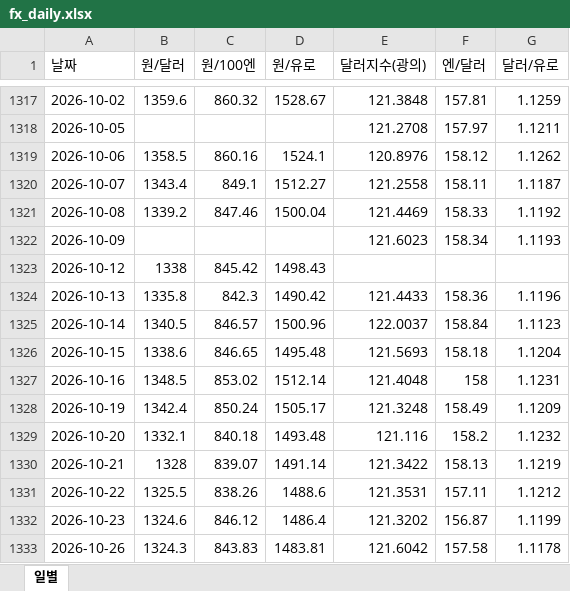
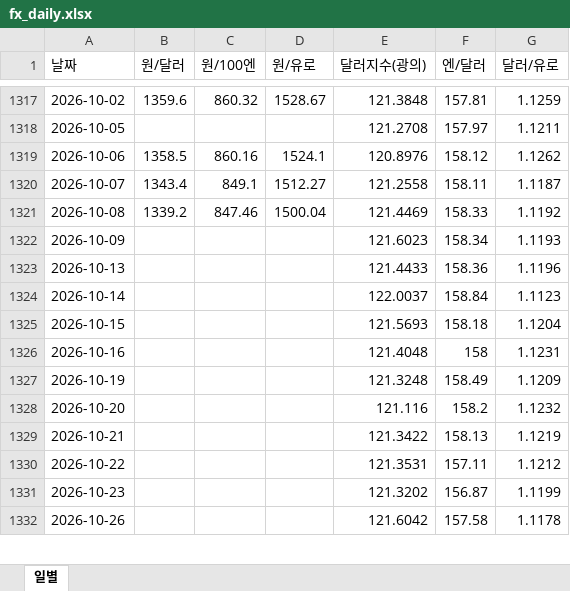
Before and after one commit to rhddyd12345678-blip/macro-econ-tracker, an Excel workbook: site/data/downloads/fx_daily.xlsx, sheet 일별, drawn as a sheet; only a part is shown, gaps mark what is left out; values as stored, in another font and other column widths than the file's, no borders; removed rows and columns are numbered as before the commit, all else as after; the diff covers the shown part only; the diff names each change by its address in the sheet, - before the commit and + after, or states it on an @@ line.

```diff
--- a/site/data/downloads/fx_daily.xlsx (sheet 일별)
+++ b/site/data/downloads/fx_daily.xlsx (sheet 일별)
-row 1323: 2026-10-12 | 1338 | 845.42 | 1498.43
-B1323 (원/달러): 1335.8
+B1323 (원/달러): (empty)
-C1323 (원/100엔): 842.3
+C1323 (원/100엔): (empty)
-D1323 (원/유로): 1490.42
+D1323 (원/유로): (empty)
-B1324 (원/달러): 1340.5
+B1324 (원/달러): (empty)
-C1324 (원/100엔): 846.57
+C1324 (원/100엔): (empty)
-D1324 (원/유로): 1500.96
+D1324 (원/유로): (empty)
-B1325 (원/달러): 1338.6
+B1325 (원/달러): (empty)
-C1325 (원/100엔): 846.65
+C1325 (원/100엔): (empty)
-D1325 (원/유로): 1495.48
+D1325 (원/유로): (empty)
-B1326 (원/달러): 1348.5
+B1326 (원/달러): (empty)
-C1326 (원/100엔): 853.02
+C1326 (원/100엔): (empty)
-D1326 (원/유로): 1512.14
+D1326 (원/유로): (empty)
-B1327 (원/달러): 1342.4
+B1327 (원/달러): (empty)
-C1327 (원/100엔): 850.24
+C1327 (원/100엔): (empty)
-D1327 (원/유로): 1505.17
+D1327 (원/유로): (empty)
-B1328 (원/달러): 1332.1
+B1328 (원/달러): (empty)
-C1328 (원/100엔): 840.18
+C1328 (원/100엔): (empty)
-D1328 (원/유로): 1493.48
+D1328 (원/유로): (empty)
-B1329 (원/달러): 1328
+B1329 (원/달러): (empty)
-C1329 (원/100엔): 839.07
+C1329 (원/100엔): (empty)
-D1329 (원/유로): 1491.14
+D1329 (원/유로): (empty)
-B1330 (원/달러): 1325.5
+B1330 (원/달러): (empty)
-C1330 (원/100엔): 838.26
+C1330 (원/100엔): (empty)
-D1330 (원/유로): 1488.6
+D1330 (원/유로): (empty)
-B1331 (원/달러): 1324.6
+B1331 (원/달러): (empty)
-C1331 (원/100엔): 846.12
+C1331 (원/100엔): (empty)
-D1331 (원/유로): 1486.4
+D1331 (원/유로): (empty)
-B1332 (원/달러): 1324.3
+B1332 (원/달러): (empty)
-C1332 (원/100엔): 843.83
+C1332 (원/100엔): (empty)
-D1332 (원/유로): 1483.81
+D1332 (원/유로): (empty)
```
Also changed, not shown: 3 removed rows and 54 edited cells elsewhere in this sheet, site/data/downloads/france.xlsx, site/data/downloads/fx_monthly.xlsx, 16 other files.
